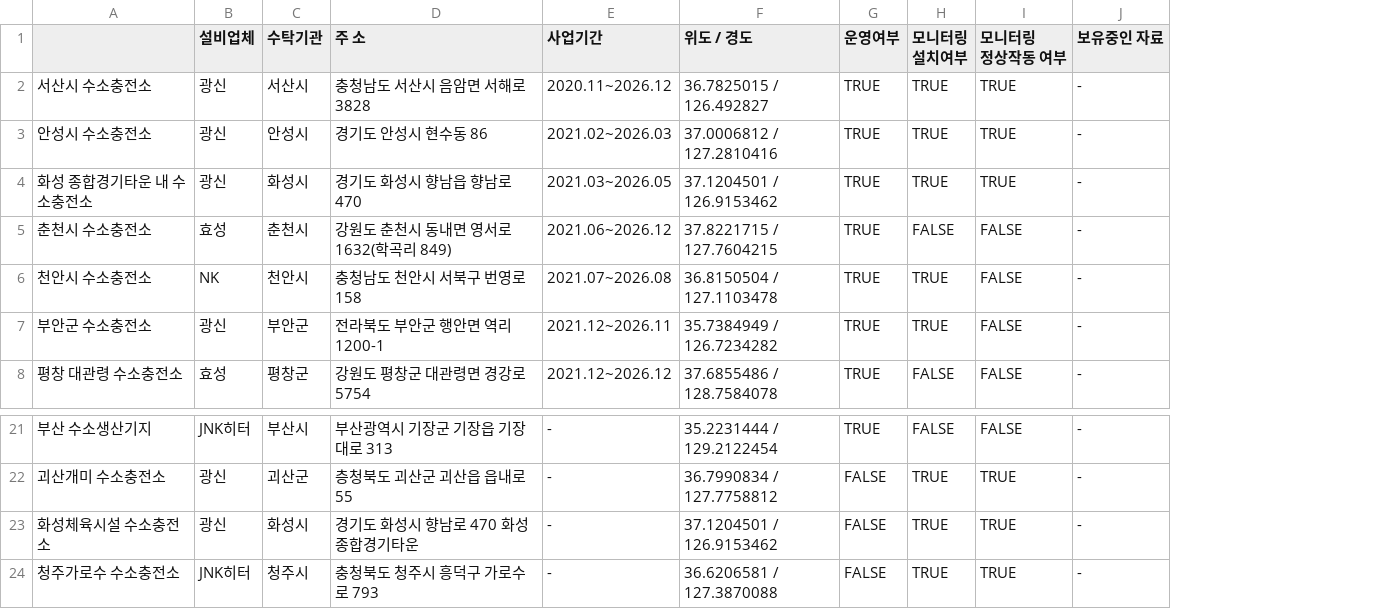
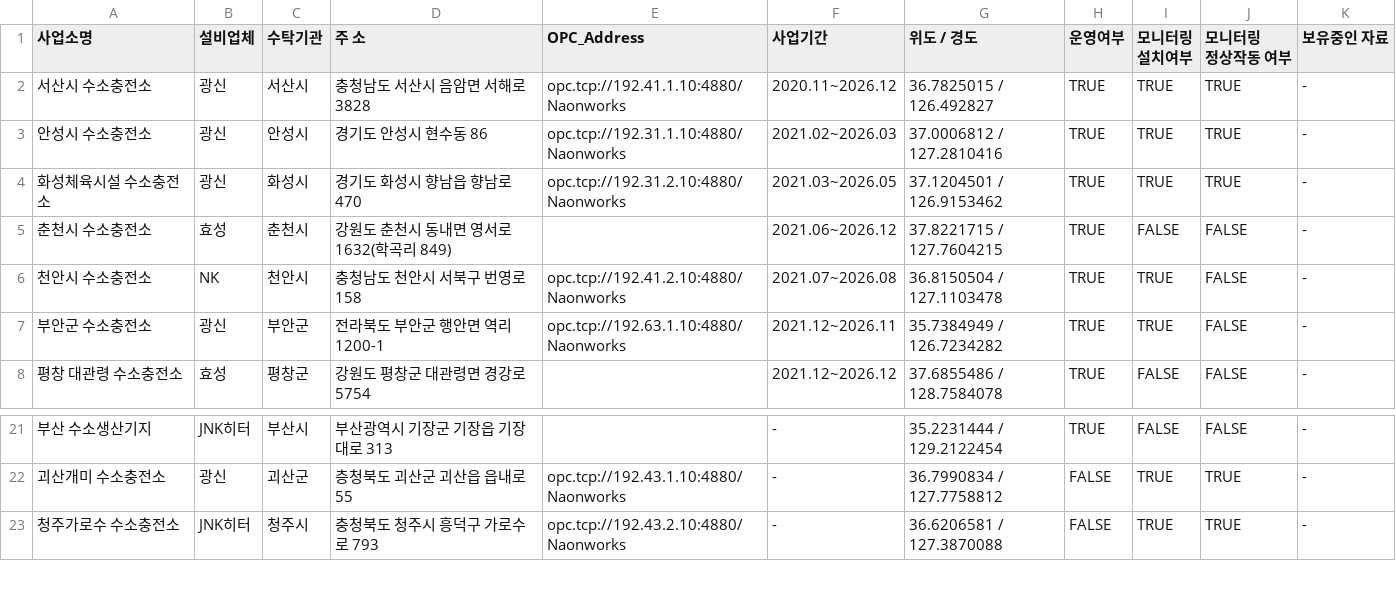
Before and after one commit to Jinwoo-Lee-0331/hmc, a CSV file: data/hrs_info.csv, drawn as a sheet; only a part is shown, gaps mark what is left out; removed rows and columns are numbered as before the commit, all else as after; the diff names each change by its address in the sheet, - before the commit and + after, or states it on an @@ line.

Commit message:
Add files via upload

```diff
--- a/data/hrs_info.csv
+++ b/data/hrs_info.csv
+column E (OPC_Address), rows 2-7: opc.tcp://192.41.1.10:4880/Naonworks | opc.tcp://192.31.1.10:4880/Naonworks | opc.tcp://192.31.2.10:4880/Naonworks |  | opc.tcp://192.41.2.10:4880/Naonworks | opc.tcp://192.63.1.10:4880/Naonworks; rows 22-23: opc.tcp://192.43.1.10:4880/Naonworks | opc.tcp://192.43.2.10:4880/Naonworks
-A1: (empty)
+A1: 사업소명
-A4 (사업소명): 화성 종합경기타운 내 수소충전소
+A4 (사업소명): 화성체육시설 수소충전소
-row 23: 화성체육시설 수소충전소 | 광신 | 화성시 | 경기도 화성시 향남로 470 화성종합경기타운 | - | 37.1204501 / 126.9153462 | FALSE | TRUE | TRUE | -
```
